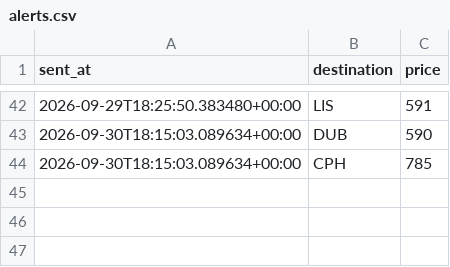
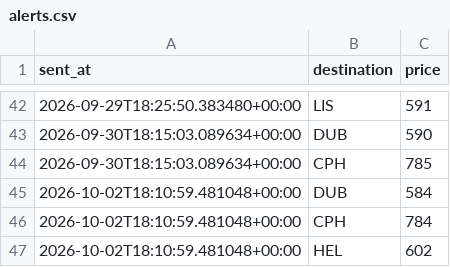
Before and after one commit to abhish05-prog/flight-tracker, a CSV file: data/alerts.csv, drawn as a sheet; only a part is shown, gaps mark what is left out.

```diff
--- a/data/alerts.csv
+++ b/data/alerts.csv
@@ -44 +44,4 @@ sent_at,destination,price
 2026-09-30T18:15:03.089634+00:00,CPH,785
+2026-10-02T18:10:59.481048+00:00,DUB,584
+2026-10-02T18:10:59.481048+00:00,CPH,784
+2026-10-02T18:10:59.481048+00:00,HEL,602
```
Also changed, not shown: data/history.csv, 2 other files.
